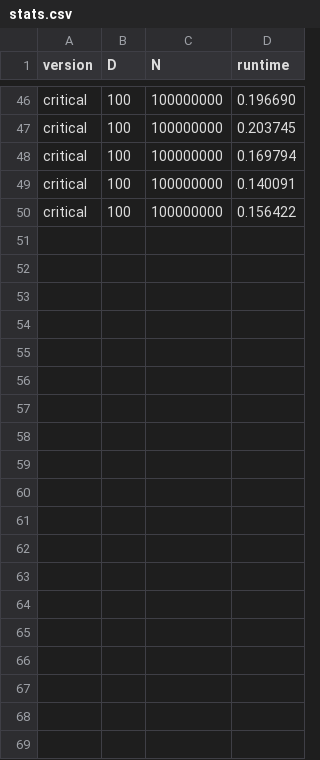
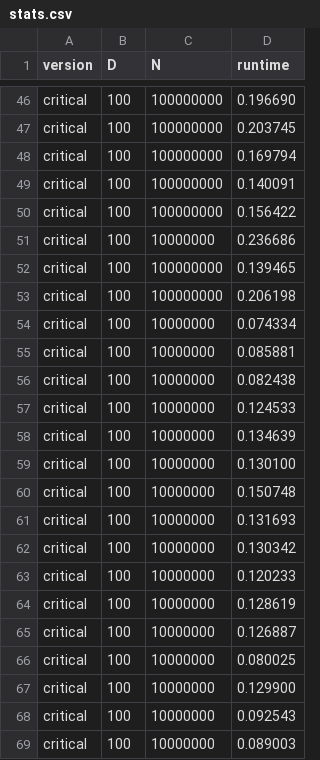
Before and after one commit to 0nyr/OT5_cuda_optimization, a CSV file: part_1/stats.csv, drawn as a sheet; only a part is shown, gaps mark what is left out; the diff covers the shown part only.

Commit message:
Finally debugged part 1 multy red.

```diff
--- a/part_1/stats.csv
+++ b/part_1/stats.csv
@@ -50 +50,20 @@ critical,100,100000000,0.140091
 critical,100,100000000,0.156422
+critical,100,10000000,0.236686
+critical,100,100000000,0.139465
+critical,100,100000000,0.206198
+critical,100,10000000,0.074334
+critical,100,10000000,0.085881
+critical,100,10000000,0.082438
+critical,100,10000000,0.124533
+critical,100,10000000,0.134639
+critical,100,10000000,0.130100
+critical,100,10000000,0.150748
+critical,100,10000000,0.131693
+critical,100,10000000,0.130342
+critical,100,10000000,0.120233
+critical,100,10000000,0.128619
+critical,100,10000000,0.126887
+critical,100,10000000,0.080025
+critical,100,10000000,0.129900
+critical,100,10000000,0.092543
+critical,100,10000000,0.089003
```
Also changed, not shown: 26 added rows elsewhere in this file, 1 other file.
